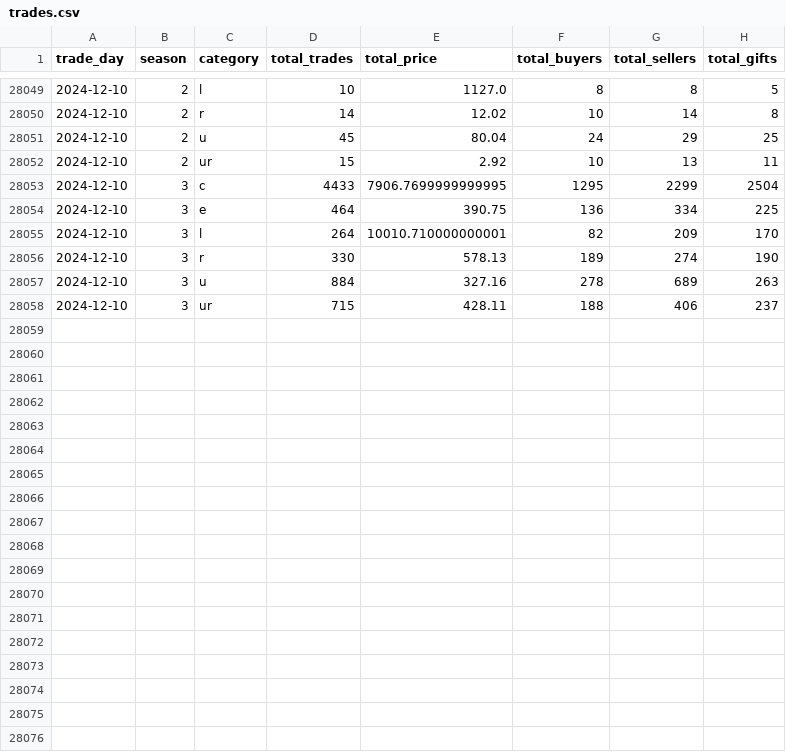
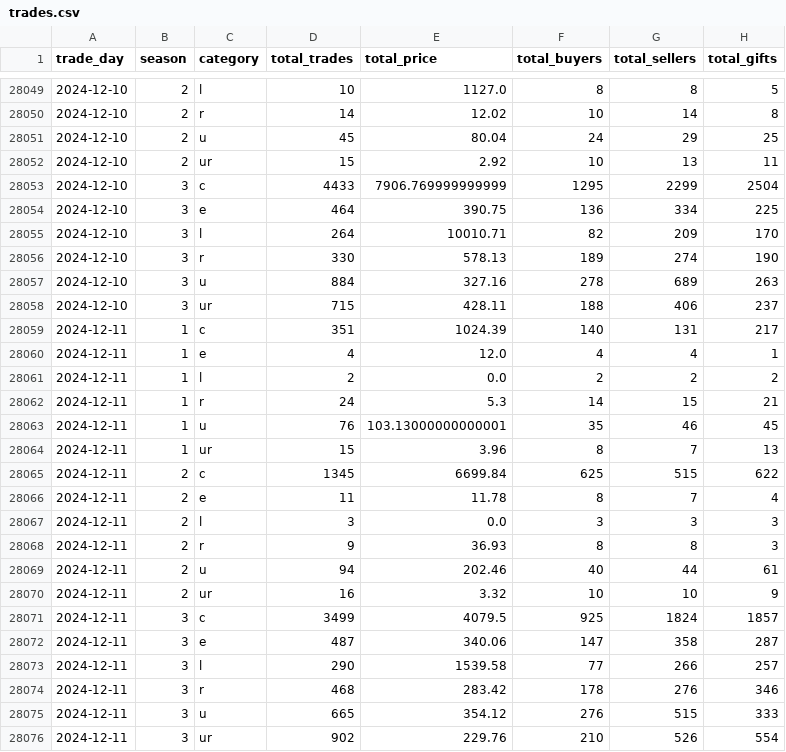
Before and after one commit to Kractero/himari, a CSV file: files/trades.csv, drawn as a sheet; only a part is shown, gaps mark what is left out.

```diff
--- a/files/trades.csv
+++ b/files/trades.csv
@@ -28052,5 +28052,5 @@ trade_day,season,category,total_trades,total_price,total_buyers,total_sellers,to
 2024-12-10,2,ur,15,2.92,10,13,11
-2024-12-10,3,c,4433,7906.7699999999995,1295,2299,2504
+2024-12-10,3,c,4433,7906.769999999999,1295,2299,2504
 2024-12-10,3,e,464,390.75,136,334,225
-2024-12-10,3,l,264,10010.710000000001,82,209,170
+2024-12-10,3,l,264,10010.71,82,209,170
 2024-12-10,3,r,330,578.13,189,274,190
@@ -28058 +28058,19 @@ trade_day,season,category,total_trades,total_price,total_buyers,total_sellers,to
 2024-12-10,3,ur,715,428.11,188,406,237
+2024-12-11,1,c,351,1024.39,140,131,217
+2024-12-11,1,e,4,12.0,4,4,1
+2024-12-11,1,l,2,0.0,2,2,2
+2024-12-11,1,r,24,5.3,14,15,21
+2024-12-11,1,u,76,103.13000000000001,35,46,45
+2024-12-11,1,ur,15,3.96,8,7,13
+2024-12-11,2,c,1345,6699.84,625,515,622
+2024-12-11,2,e,11,11.78,8,7,4
+2024-12-11,2,l,3,0.0,3,3,3
+2024-12-11,2,r,9,36.93,8,8,3
+2024-12-11,2,u,94,202.46,40,44,61
+2024-12-11,2,ur,16,3.32,10,10,9
+2024-12-11,3,c,3499,4079.5,925,1824,1857
+2024-12-11,3,e,487,340.06,147,358,287
+2024-12-11,3,l,290,1539.58,77,266,257
+2024-12-11,3,r,468,283.42,178,276,346
+2024-12-11,3,u,665,354.12,276,515,333
+2024-12-11,3,ur,902,229.76,210,526,554
```
Also changed, not shown: 15 other files.
